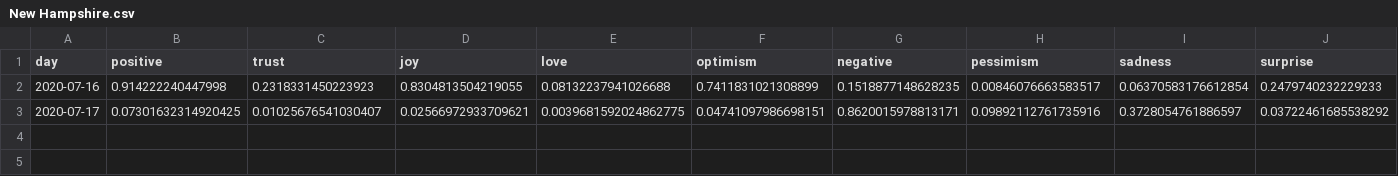
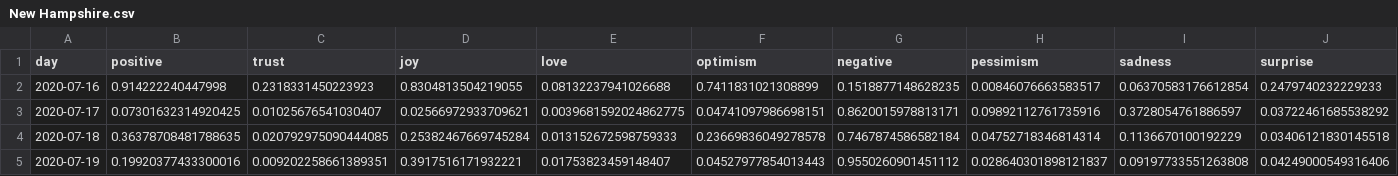
Before and after one commit to ipavlopoulos/emotions, a CSV file: docs/DATA/New Hampshire.csv, drawn as a sheet; only a part is shown; rows hold the shown columns only; the diff names each change by its address in the sheet, - before the commit and + after, or states it on an @@ line.

```diff
--- a/docs/DATA/New Hampshire.csv
+++ b/docs/DATA/New Hampshire.csv
+row 4: 2020-07-18 | 0.36378708481788635 | 0.020792975090444085 | 0.25382467669745284 | 0.013152672598759333 | 0.23669836049278578 | 0.7467874586582184 | 0.04752718346814314 | 0.1136670100192229 | 0.03406121830145518
+row 5: 2020-07-19 | 0.19920377433300016 | 0.009202258661389351 | 0.3917516171932221 | 0.01753823459148407 | 0.04527977854013443 | 0.9550260901451112 | 0.028640301898121837 | 0.09197733551263808 | 0.04249000549316406
```
Also changed, not shown: docs/DATA/California.csv, docs/DATA/Colorado.csv, 29 other files.
